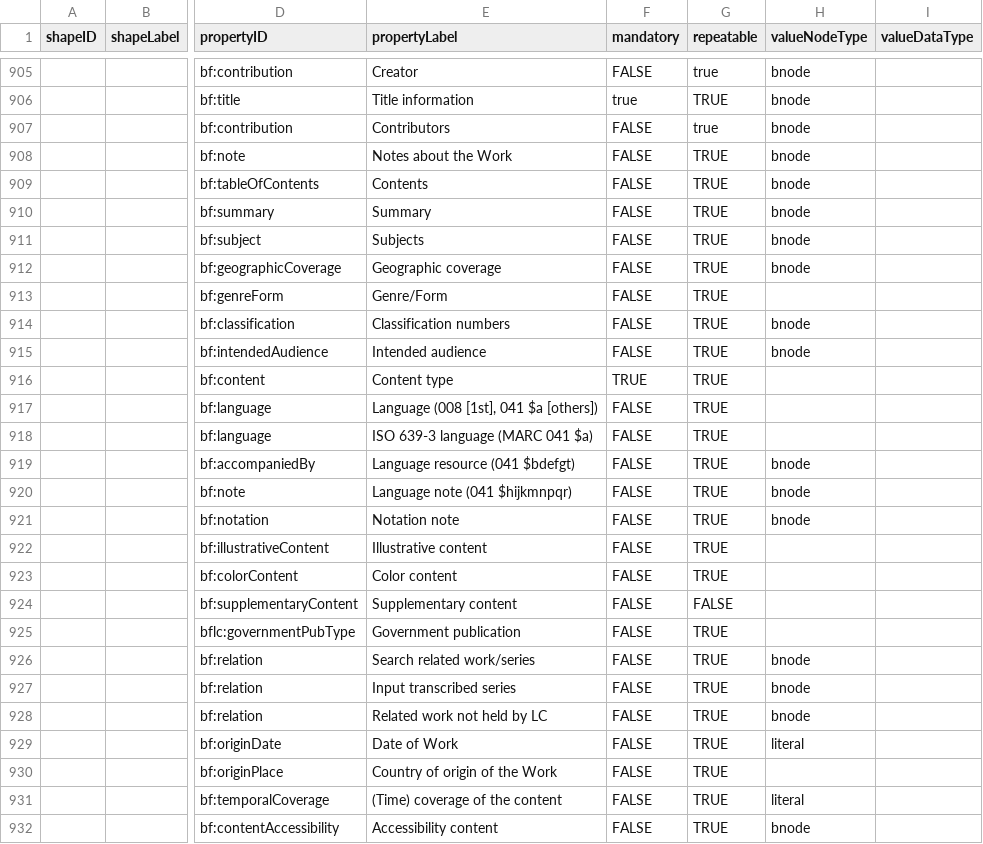
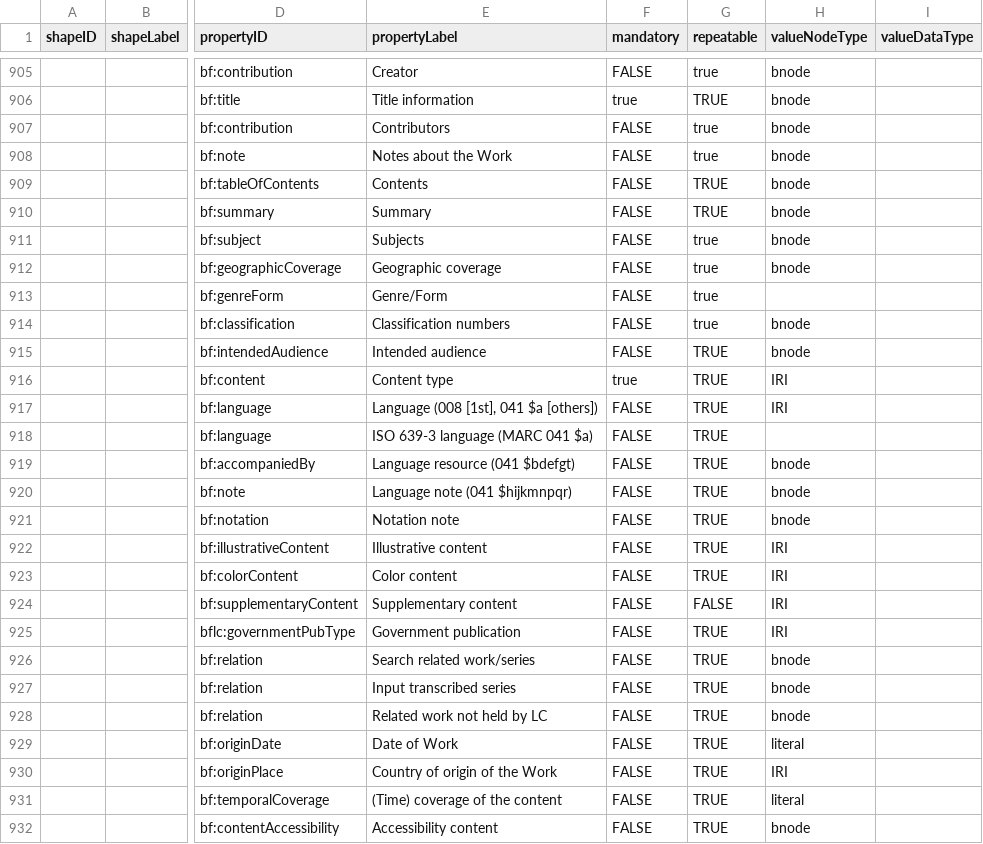
Before and after one commit to lcnetdev/marva-profiles, a CSV file: marva-stage/dctap.csv, drawn as a sheet; only a part is shown, gaps mark what is left out; the diff names each change by its address in the sheet, - before the commit and + after, or states it on an @@ line.

Commit message:
Update MARVA profiles

```diff
--- a/marva-stage/dctap.csv
+++ b/marva-stage/dctap.csv
-G908 (repeatable): TRUE
+G908 (repeatable): true
-G911:G914 (repeatable): TRUE
+G911:G914 (repeatable): true
-F916 (mandatory): TRUE
+F916 (mandatory): true
-H916:H917 (valueNodeType): (empty)
+H916:H917 (valueNodeType): IRI
-H922:H925 (valueNodeType): (empty)
+H922:H925 (valueNodeType): IRI
-H930 (valueNodeType): (empty)
+H930 (valueNodeType): IRI
```
Also changed, not shown: 2 other files.
